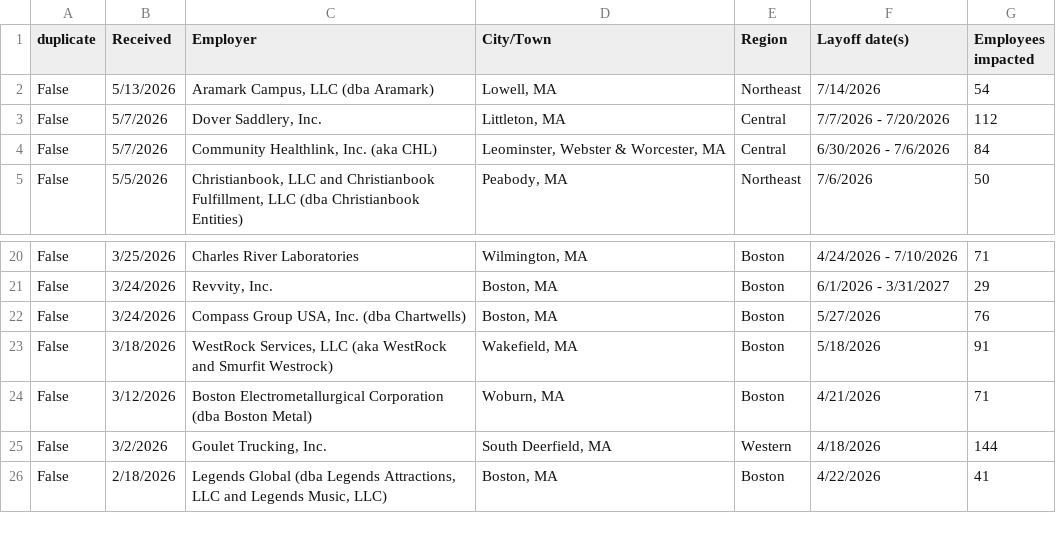
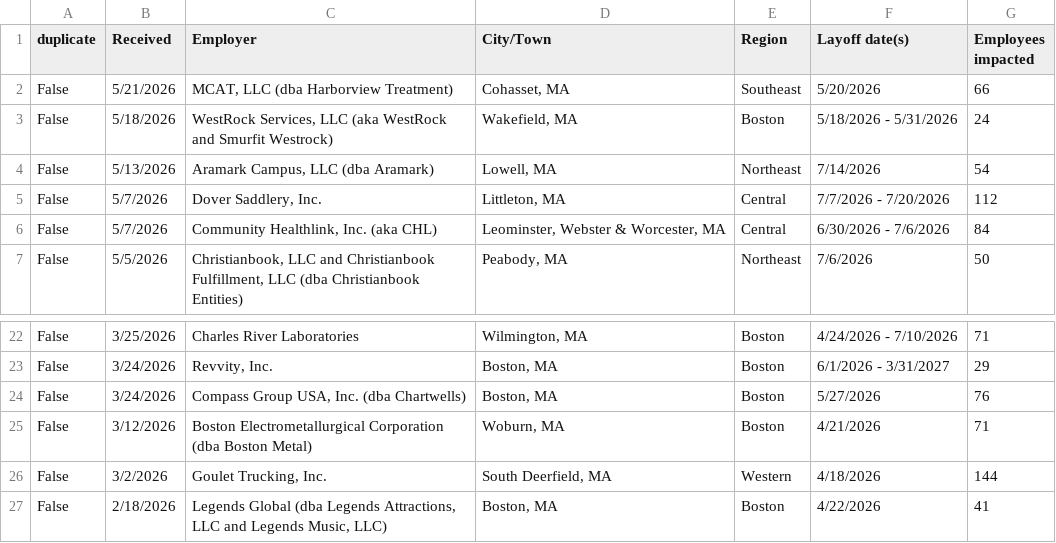
Before and after one commit to BostonGlobe/nr-data-public-warn-notices, a CSV file: all_records_2026.csv, drawn as a sheet; only a part is shown, gaps mark what is left out; removed rows and columns are numbered as before the commit, all else as after; the diff names each change by its address in the sheet, - before the commit and + after, or states it on an @@ line.

```diff
--- a/all_records_2026.csv
+++ b/all_records_2026.csv
+row 2: False | 5/21/2026 | MCAT, LLC (dba Harborview Treatment) | Cohasset, MA | Southeast | 5/20/2026 | 66
+row 3: False | 5/18/2026 | WestRock Services, LLC (aka WestRock and Smurfit Westrock) | Wakefield, MA | Boston | 5/18/2026 - 5/31/2026 | 24
-row 23: False | 3/18/2026 | WestRock Services, LLC (aka WestRock and Smurfit Westrock) | Wakefield, MA | Boston | 5/18/2026 | 91
```
